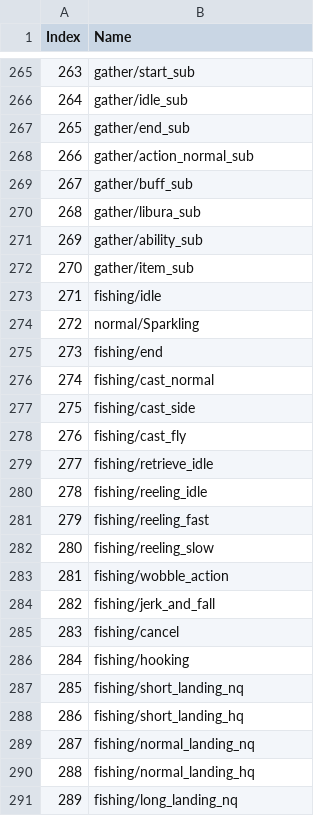
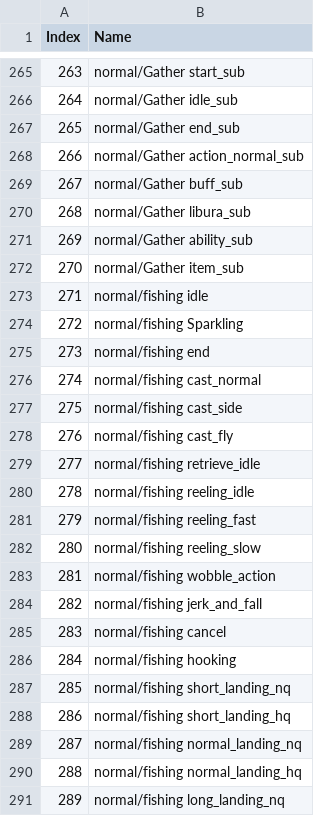
Before and after one commit to imchillin/CMTool, a CSV file: FFXIVTool/Resources/actiontimeline.csv, drawn as a sheet; only a part is shown, gaps mark what is left out; the diff covers the shown part only.

```diff
--- a/FFXIVTool/Resources/actiontimeline.csv
+++ b/FFXIVTool/Resources/actiontimeline.csv
@@ -265,27 +265,27 @@ Index, Name
-263,"gather/start_sub"
-264,"gather/idle_sub"
-265,"gather/end_sub"
-266,"gather/action_normal_sub"
-267,"gather/buff_sub"
-268,"gather/libura_sub"
-269,"gather/ability_sub"
-270,"gather/item_sub"
-271,"fishing/idle"
-272,"normal/Sparkling"
-273,"fishing/end"
-274,"fishing/cast_normal"
-275,"fishing/cast_side"
-276,"fishing/cast_fly"
-277,"fishing/retrieve_idle"
-278,"fishing/reeling_idle"
-279,"fishing/reeling_fast"
-280,"fishing/reeling_slow"
-281,"fishing/wobble_action"
-282,"fishing/jerk_and_fall"
-283,"fishing/cancel"
-284,"fishing/hooking"
-285,"fishing/short_landing_nq"
-286,"fishing/short_landing_hq"
-287,"fishing/normal_landing_nq"
-288,"fishing/normal_landing_hq"
-289,"fishing/long_landing_nq"
+263,"normal/Gather start_sub"
+264,"normal/Gather idle_sub"
+265,"normal/Gather end_sub"
+266,"normal/Gather action_normal_sub"
+267,"normal/Gather buff_sub"
+268,"normal/Gather libura_sub"
+269,"normal/Gather ability_sub"
+270,"normal/Gather item_sub"
+271,"normal/fishing idle"
+272,"normal/fishing Sparkling"
+273,"normal/fishing end"
+274,"normal/fishing cast_normal"
+275,"normal/fishing cast_side"
+276,"normal/fishing cast_fly"
+277,"normal/fishing retrieve_idle"
+278,"normal/fishing reeling_idle"
+279,"normal/fishing reeling_fast"
+280,"normal/fishing reeling_slow"
+281,"normal/fishing wobble_action"
+282,"normal/fishing jerk_and_fall"
+283,"normal/fishing cancel"
+284,"normal/fishing hooking"
+285,"normal/fishing short_landing_nq"
+286,"normal/fishing short_landing_hq"
+287,"normal/fishing normal_landing_nq"
+288,"normal/fishing normal_landing_hq"
+289,"normal/fishing long_landing_nq"
```
Also changed, not shown: 31 edited cells elsewhere in this file, FFXIVTool/Resources/BGM.csv, 55 other files.
